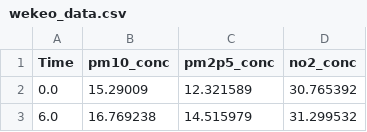
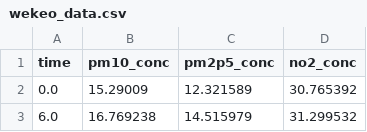
Before and after one commit to Sten-AP/AIrsight, a CSV file: model/calls/datasets/wekeo_data.csv, drawn as a sheet; only a part is shown.

Commit message:
fix: reformated wekeo's cvs time

```diff
--- a/model/calls/datasets/wekeo_data.csv
+++ b/model/calls/datasets/wekeo_data.csv
@@ -1,2 +1,2 @@
-Time,pm10_conc,pm2p5_conc,no2_conc
+time,pm10_conc,pm2p5_conc,no2_conc
 0.0,15.29009,12.321589,30.765392
```
Also changed, not shown: 17 other files.
